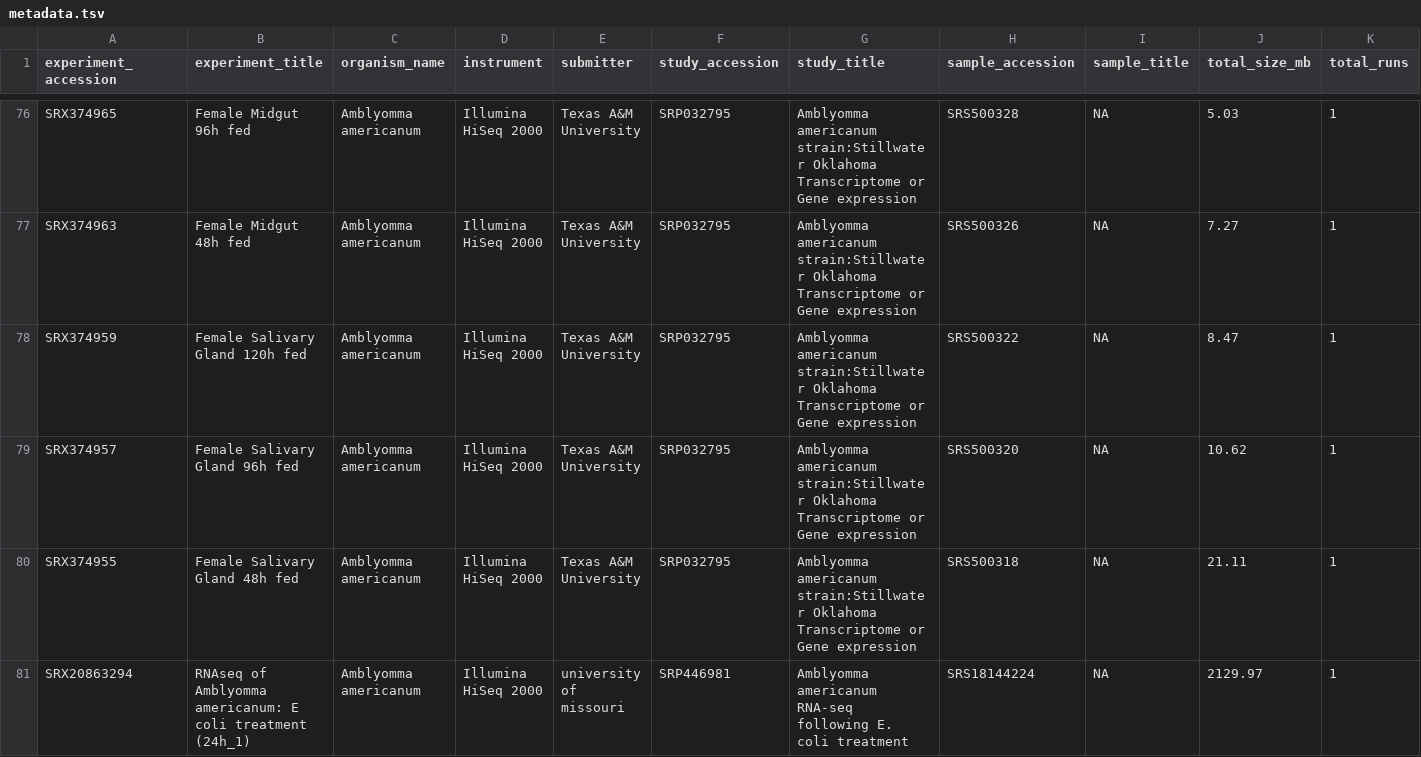
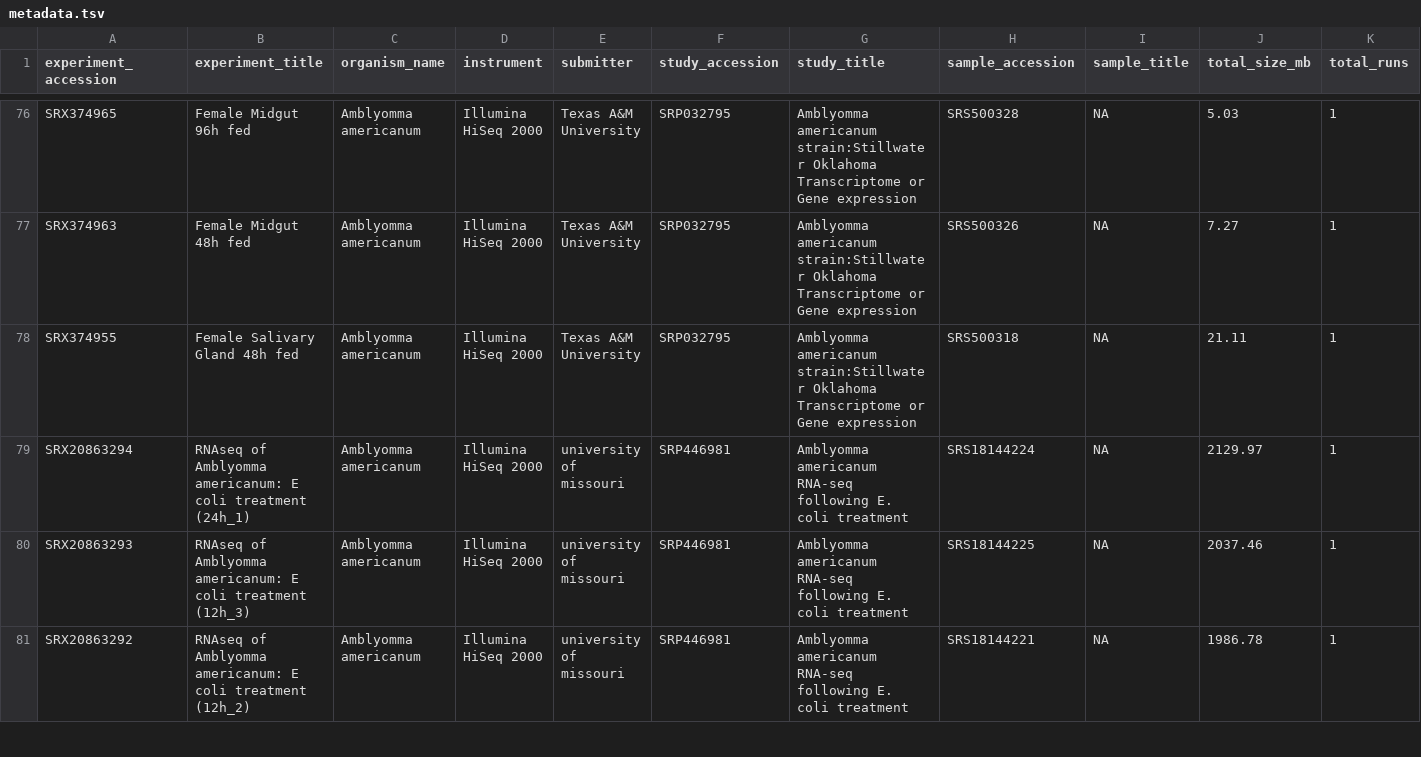
Before and after one commit to Arcadia-Science/2023-amblyomma-americanum-txome-assembly, a TSV file: inputs/metadata.tsv, drawn as a sheet; only a part is shown, gaps mark what is left out; the shorter side is filled out with more unchanged rows; rows hold the shown columns only; the diff names each change by its address in the sheet, - before the commit and + after, or states it on an @@ line.

Commit message:
rm two failed transrate samples

```diff
--- a/inputs/metadata.tsv
+++ b/inputs/metadata.tsv
-row 78: SRX374959 | Female Salivary Gland 120h fed | Amblyomma americanum | Illumina HiSeq 2000 | Texas A&M University | SRP032795 | Amblyomma americanum strain:Stillwater Oklahoma Transcriptome or Gene expression | SRS500322 | NA | 8.47 | 1
-row 79: SRX374957 | Female Salivary Gland 96h fed | Amblyomma americanum | Illumina HiSeq 2000 | Texas A&M University | SRP032795 | Amblyomma americanum strain:Stillwater Oklahoma Transcriptome or Gene expression | SRS500320 | NA | 10.62 | 1
```
